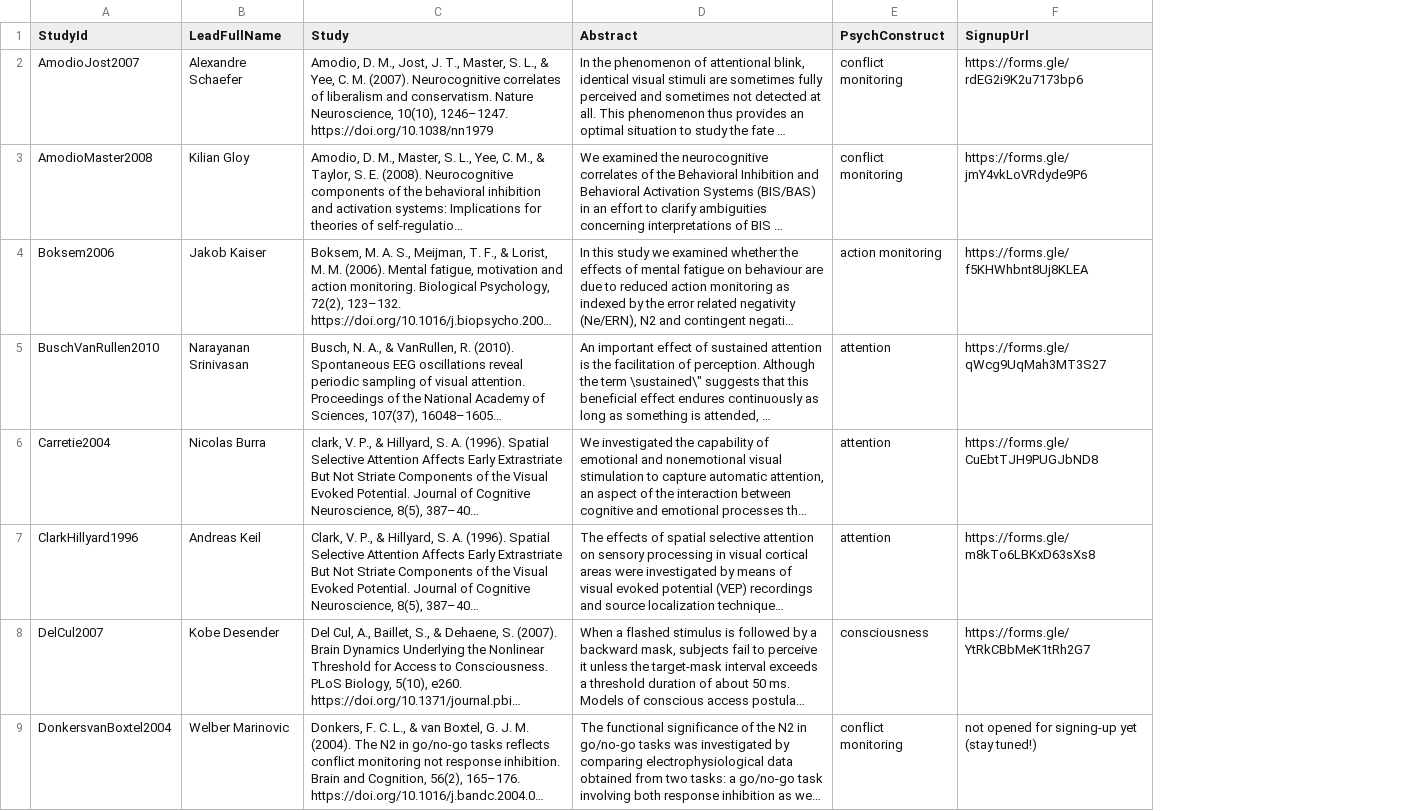
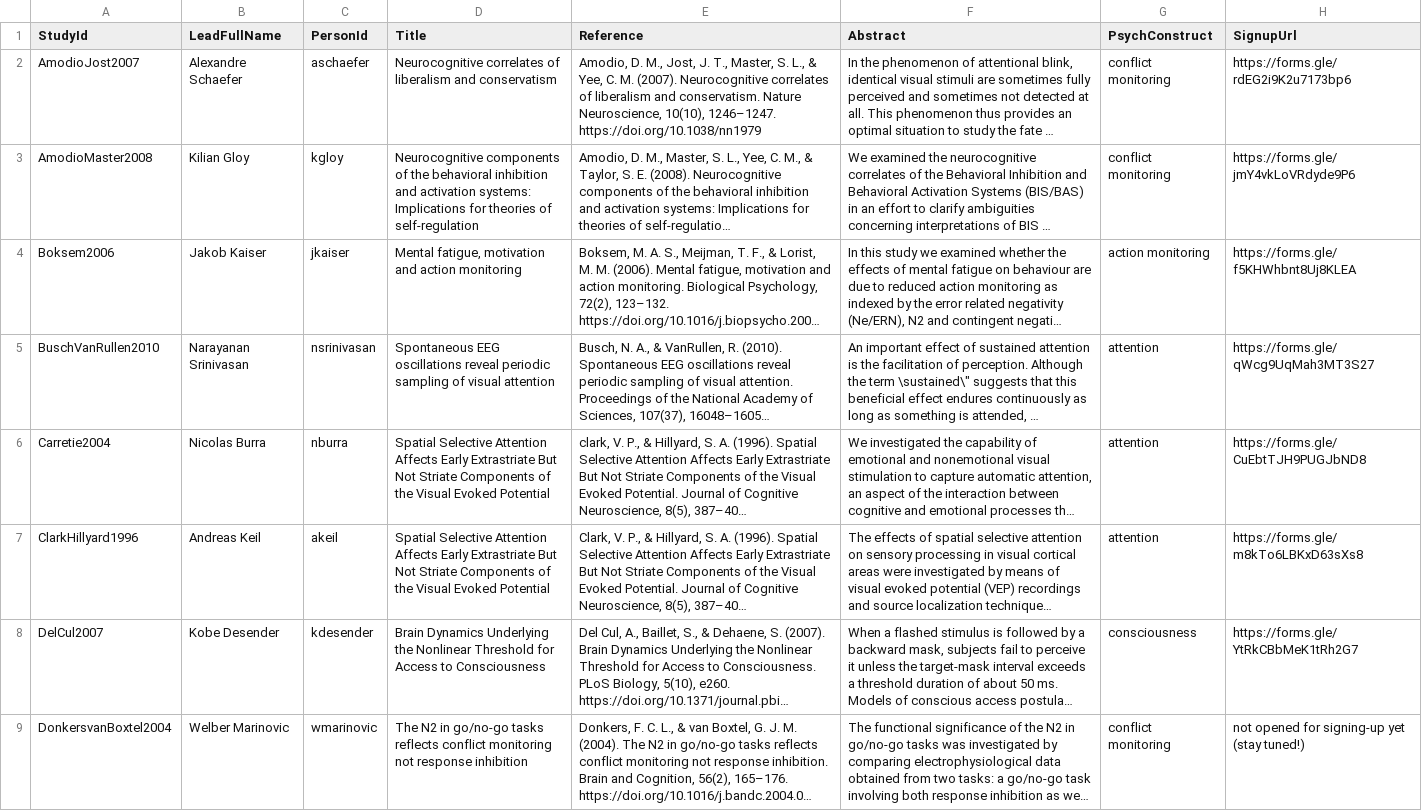
Before and after one commit to ubdbra001/eegmanylabs-org, a TSV file: data/replications.tsv, drawn as a sheet; only a part is shown; long unchanged cells end in …; addresses are those after the commit; the diff names each change by its address in the sheet, - before the commit and + after, or states it on an @@ line.

Commit message:
new columns on data files

```diff
--- a/data/replications.tsv
+++ b/data/replications.tsv
+column C (PersonId), rows 2-9: aschaefer | kgloy | jkaiser | nsrinivasan | nburra | akeil | kdesender | wmarinovic
+column D (Title), rows 2-9: Neurocognitive correlates of liberalism and conservatism | Neurocognitive components of the behavioral inhibition and activation systems: Implications for theories of self-regulation | Mental fatigue, motivation and action monitoring | Spontaneous EEG oscillations reveal periodic sampling of visual attention | Spatial Selective Attention Affects Early Extrastriate But Not Striate Components of the Visual Evoked Potential | Spatial Selective Attention Affects Early Extrastriate But Not Striate Components of the Visual Evoked Potential | Brain Dynamics Underlying the Nonlinear Threshold for Access to Consciousness | The N2 in go/no-go tasks reflects conflict monitoring not response inhibition
-E1: Study
+E1: Reference
```
Also changed, not shown: data/people.tsv.
